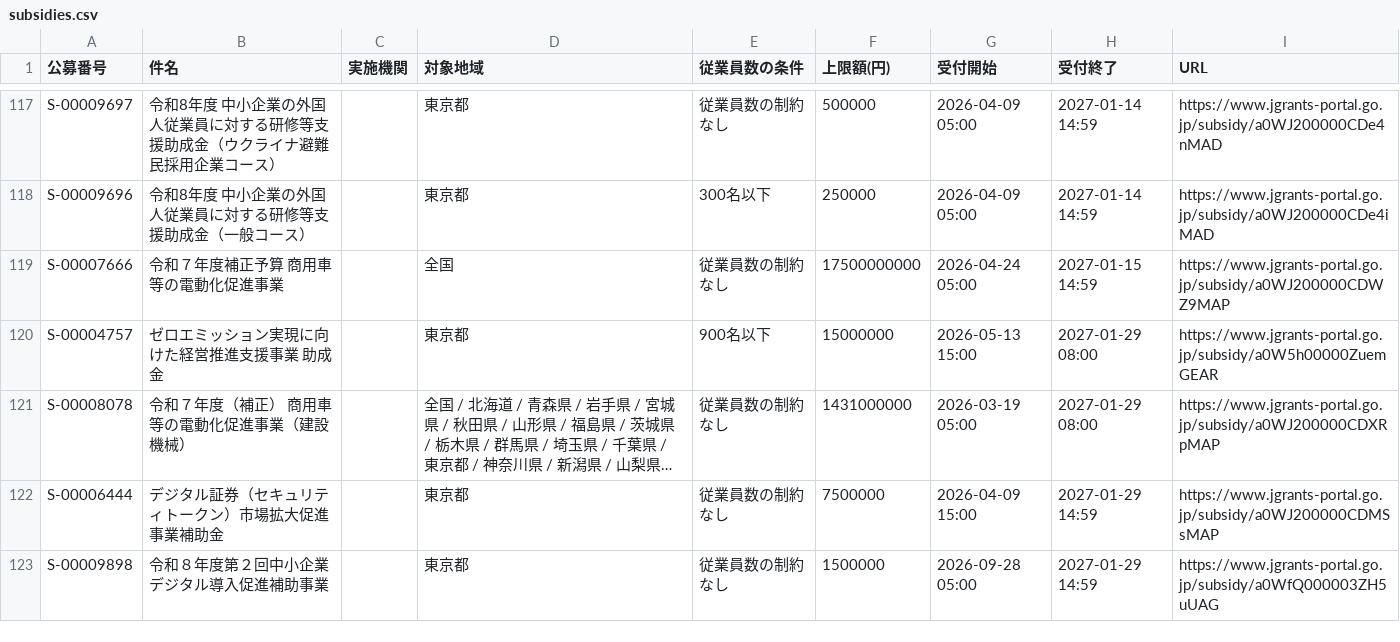
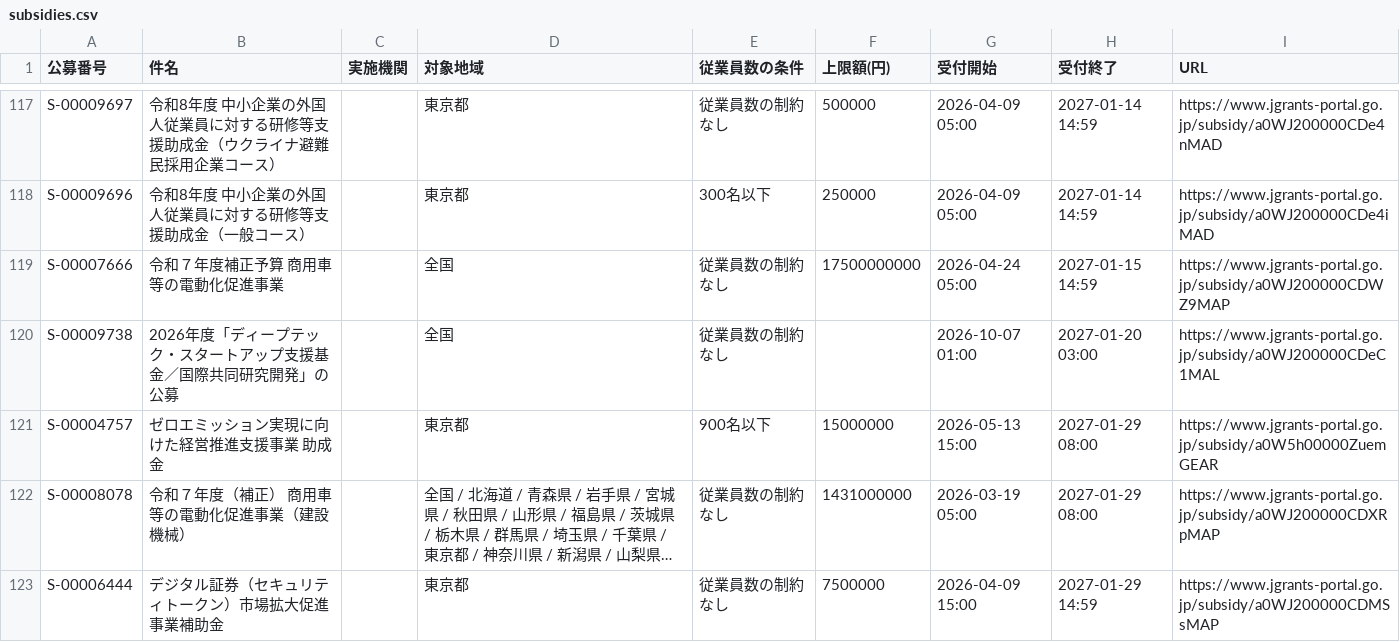
Before and after one commit to wutianheye051/grant-radar, a CSV file: data/subsidies.csv, drawn as a sheet; only a part is shown, gaps mark what is left out; the shorter side is filled out with more unchanged rows; long unchanged cells end in ….

```diff
--- a/data/subsidies.csv
+++ b/data/subsidies.csv
@@ -119,2 +119,3 @@ S-00009696,令和8年度 中小企業の外国人従業員に対する研修等
 S-00007666,令和７年度補正予算　商用車等の電動化促進事業,,全国,従業員数の制約なし,17500000000,2026-04-24 05:00,2027-01-15 14:59,https://www.jgrants-portal.go.jp/subsidy/a0WJ200000CDWZ9MAP
+S-00009738,2026年度「ディープテック・スタートアップ支援基金／国際共同研究開発」の公募,,全国,従業員数の制約なし,,2026-10-07 01:00,2027-01-20 03:00,https://www.jgrants-portal.go.jp/subsidy/a0WJ200000CDeC1MAL
 S-00004757,ゼロエミッション実現に向けた経営推進支援事業 助成金,,東京都,900名以下,15000000,2026-05-13 15:00,2027-01-29 08:00,https://www.jgrants-portal.go.jp/subsidy/a0W5h00000ZuemGEAR
```
Also changed, not shown: 2 other files.
